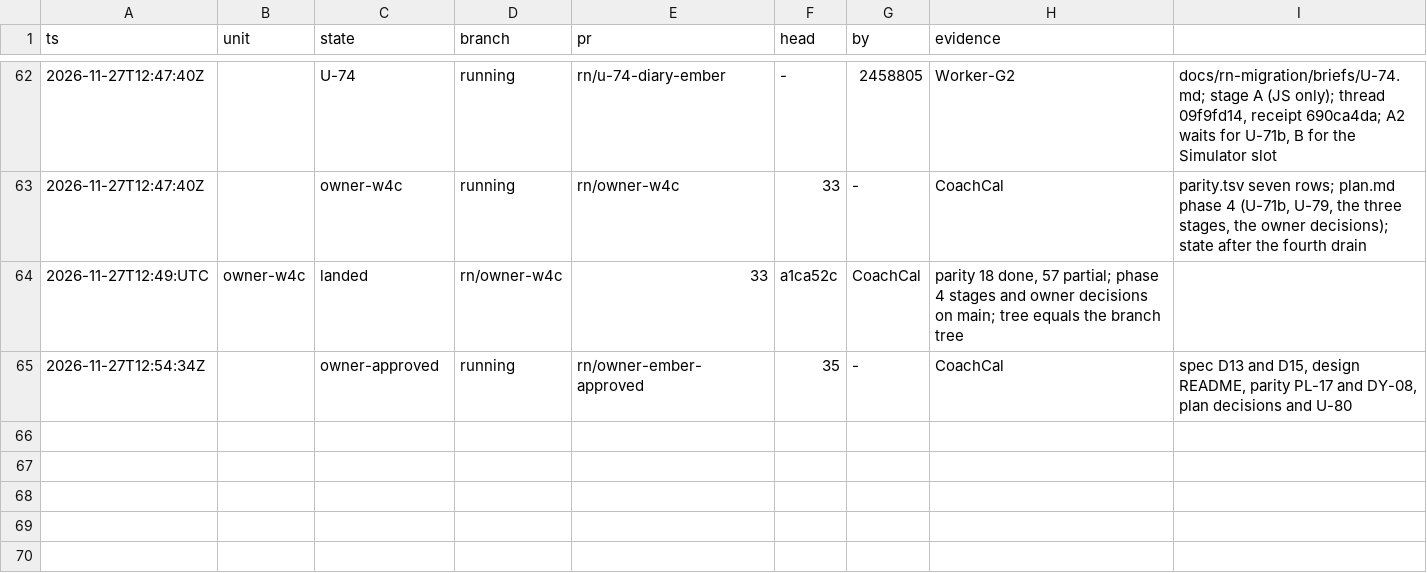
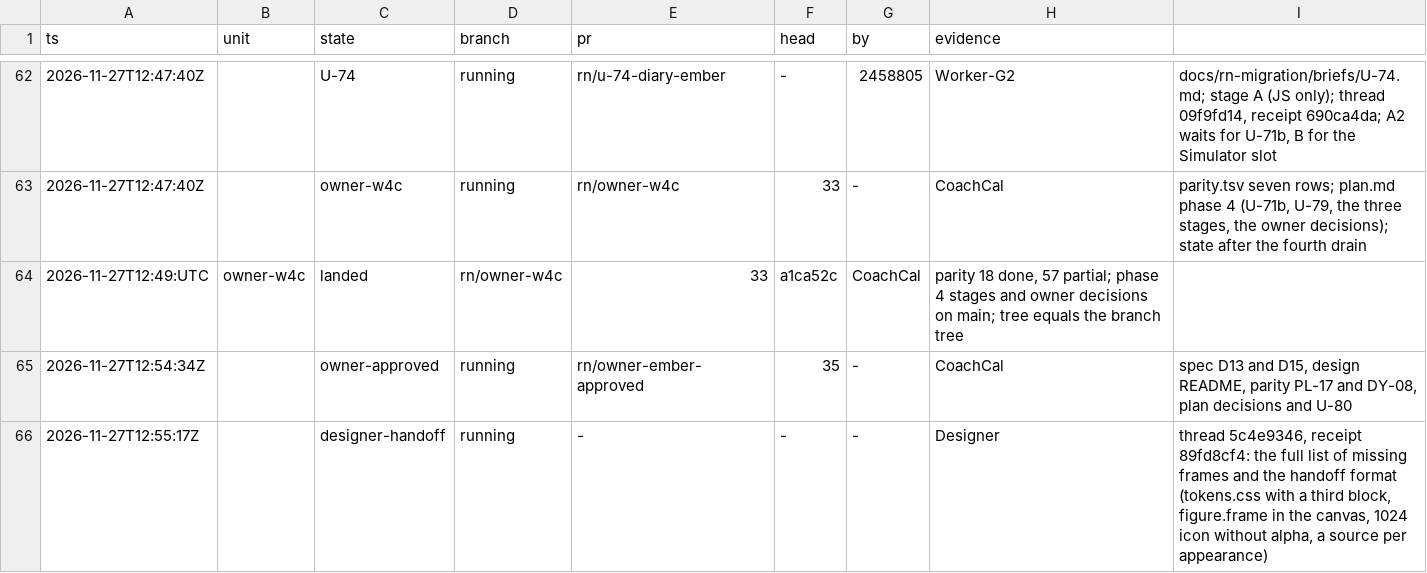
Before and after one commit to phuongddx/cal-ai-coach-app, a TSV file: docs/rn-migration/ledger.tsv, drawn as a sheet; only a part is shown, gaps mark what is left out; the diff names each change by its address in the sheet, - before the commit and + after, or states it on an @@ line.

Commit message:
docs(rn): Designer received the missing frames and the handoff format

```diff
--- a/docs/rn-migration/ledger.tsv
+++ b/docs/rn-migration/ledger.tsv
+row 66: 2026-11-27T12:55:17Z |  | designer-handoff | running | - | - | - | Designer | thread 5c4e9346, receipt 89fd8cf4: the full list of missing frames and the handoff format (tokens.css with a third block, figure.frame in the canvas, 1024 icon without alpha, a source per appearance)
```
Also changed, not shown: docs/rn-migration/trail.tsv.
